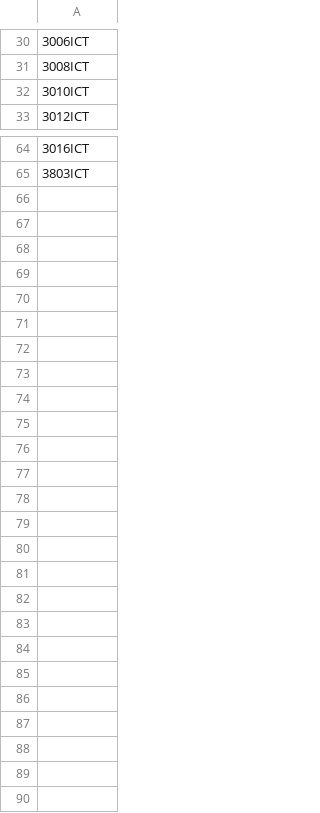
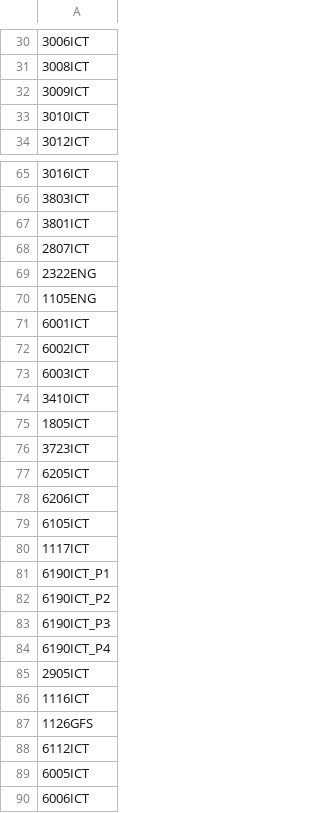
Before and after one commit to synaqk/gic-hackathon-2025, a CSV file: courses.csv, drawn as a sheet; only a part is shown, gaps mark what is left out; the diff names each change by its address in the sheet, - before the commit and + after, or states it on an @@ line.

Commit message:
updated courses.csv

```diff
--- a/courses.csv
+++ b/courses.csv
+row 32: 3009ICT
+row 67: 3801ICT
+row 68: 2807ICT
+row 69: 2322ENG
+row 70: 1105ENG
+row 71: 6001ICT
+row 72: 6002ICT
+row 73: 6003ICT
+row 74: 3410ICT
+row 75: 1805ICT
+row 76: 3723ICT
+row 77: 6205ICT
+row 78: 6206ICT
+row 79: 6105ICT
+row 80: 1117ICT
+row 81: 6190ICT_P1
+row 82: 6190ICT_P2
+row 83: 6190ICT_P3
+row 84: 6190ICT_P4
+row 85: 2905ICT
+row 86: 1116ICT
+row 87: 1126GFS
+row 88: 6112ICT
+row 89: 6005ICT
+row 90: 6006ICT
```
